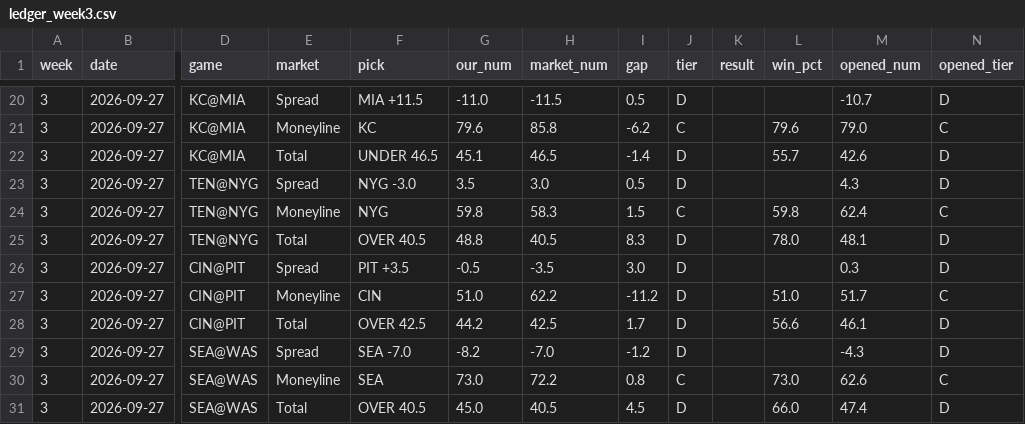
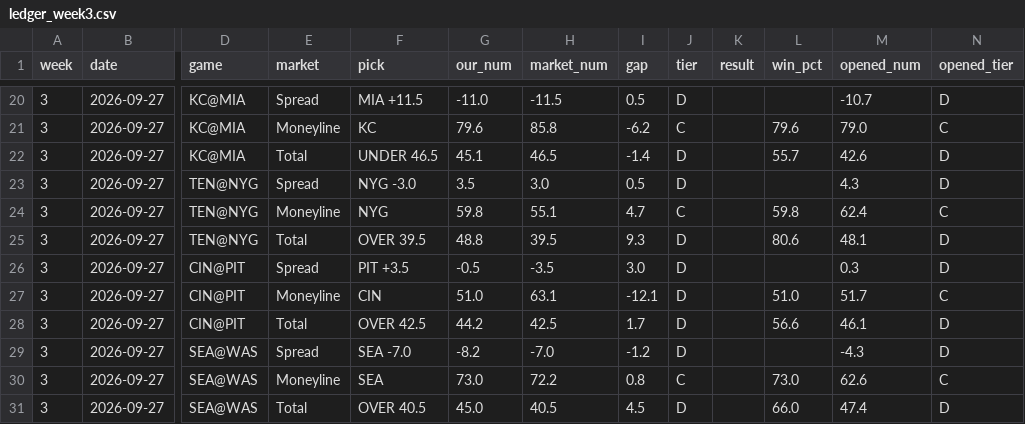
Before and after one commit to fourty2se7en/nfl-card, a CSV file: scripts/ledger_week3.csv, drawn as a sheet; only a part is shown, gaps mark what is left out; the diff covers the shown part only; the diff names each change by its address in the sheet, - before the commit and + after, or states it on an @@ line.

```diff
--- a/scripts/ledger_week3.csv
+++ b/scripts/ledger_week3.csv
-H24 (market_num): 58.3
+H24 (market_num): 55.1
-I24 (gap): 1.5
+I24 (gap): 4.7
-F25 (pick): OVER 40.5
+F25 (pick): OVER 39.5
-H25 (market_num): 40.5
+H25 (market_num): 39.5
-I25 (gap): 8.3
+I25 (gap): 9.3
-L25 (win_pct): 78.0
+L25 (win_pct): 80.6
-H27 (market_num): 62.2
+H27 (market_num): 63.1
-I27 (gap): -11.2
+I27 (gap): -12.1
```
Also changed, not shown: 32 edited cells elsewhere in this file, scripts/expert_picks.csv, scripts/ledger_history.csv, 8 other files.
